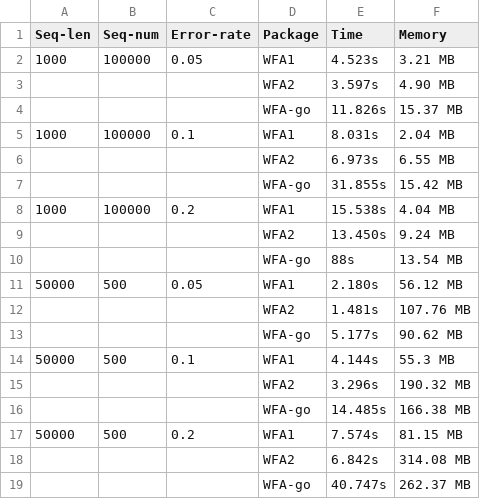
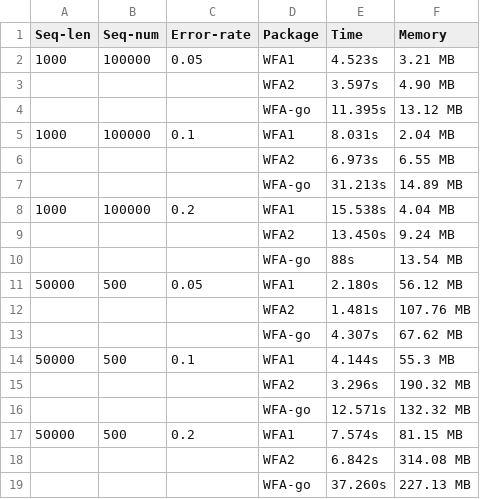
Before and after one commit to shenwei356/wfa, a TSV file: benchmark.tsv, drawn as a sheet.

Commit message:
improve data locality of WaveFront objects

```diff
--- a/benchmark.tsv
+++ b/benchmark.tsv
@@ -3,6 +3,6 @@ Seq-len	Seq-num	Error-rate	Package	Time	Memory
 			WFA2	3.597s	4.90 MB
-			WFA-go	11.826s	15.37 MB
+			WFA-go	11.395s	13.12 MB
 1000	100000	0.1	WFA1	8.031s	2.04 MB
 			WFA2	6.973s	6.55 MB
-			WFA-go	31.855s	15.42 MB
+			WFA-go	31.213s	14.89 MB
 1000	100000	0.2	WFA1	15.538s	4.04 MB
@@ -12,8 +12,8 @@ Seq-len	Seq-num	Error-rate	Package	Time	Memory
 			WFA2	1.481s	107.76 MB
-			WFA-go	5.177s	90.62 MB
+			WFA-go	4.307s	67.62 MB
 50000	500	0.1	WFA1	4.144s	55.3 MB
 			WFA2	3.296s	190.32 MB
-			WFA-go	14.485s	166.38 MB
+			WFA-go	12.571s	132.32 MB
 50000	500	0.2	WFA1	7.574s	81.15 MB
 			WFA2	6.842s	314.08 MB
-			WFA-go	40.747s	262.37 MB
+			WFA-go	37.260s	227.13 MB
```
Also changed, not shown: 8 other files.
